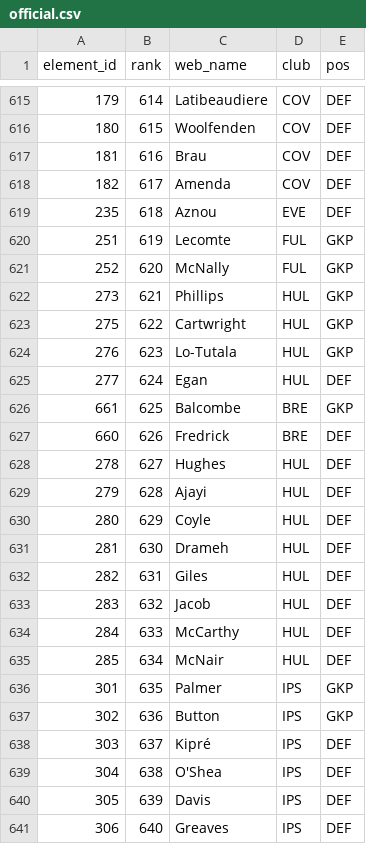
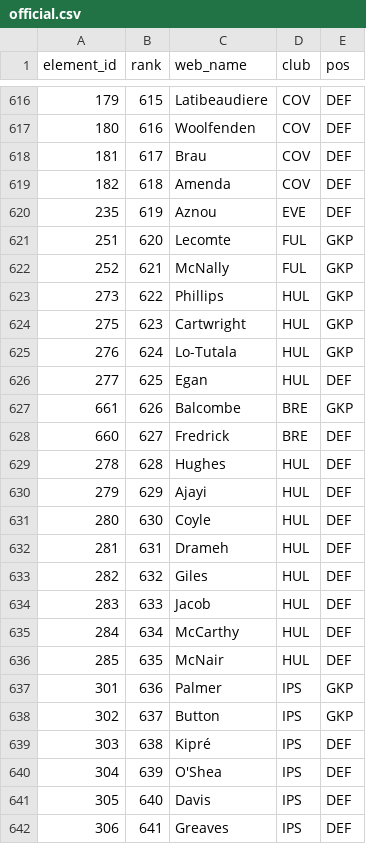
Before and after one commit to runci0923/fpl-draft, a CSV file: sources/official.csv, drawn as a sheet; only a part is shown, gaps mark what is left out; the diff covers the shown part only.

```diff
--- a/sources/official.csv
+++ b/sources/official.csv
@@ -615,27 +616,27 @@ element_id,rank,web_name,club,pos
-179,614,Latibeaudiere,COV,DEF
-180,615,Woolfenden,COV,DEF
-181,616,Brau,COV,DEF
-182,617,Amenda,COV,DEF
-235,618,Aznou,EVE,DEF
-251,619,Lecomte,FUL,GKP
-252,620,McNally,FUL,GKP
-273,621,Phillips,HUL,GKP
-275,622,Cartwright,HUL,GKP
-276,623,Lo-Tutala,HUL,GKP
-277,624,Egan,HUL,DEF
-661,625,Balcombe,BRE,GKP
-660,626,Fredrick,BRE,DEF
-278,627,Hughes,HUL,DEF
-279,628,Ajayi,HUL,DEF
-280,629,Coyle,HUL,DEF
-281,630,Drameh,HUL,DEF
-282,631,Giles,HUL,DEF
-283,632,Jacob,HUL,DEF
-284,633,McCarthy,HUL,DEF
-285,634,McNair,HUL,DEF
-301,635,Palmer,IPS,GKP
-302,636,Button,IPS,GKP
-303,637,Kipré,IPS,DEF
-304,638,O'Shea,IPS,DEF
-305,639,Davis,IPS,DEF
-306,640,Greaves,IPS,DEF
+179,615,Latibeaudiere,COV,DEF
+180,616,Woolfenden,COV,DEF
+181,617,Brau,COV,DEF
+182,618,Amenda,COV,DEF
+235,619,Aznou,EVE,DEF
+251,620,Lecomte,FUL,GKP
+252,621,McNally,FUL,GKP
+273,622,Phillips,HUL,GKP
+275,623,Cartwright,HUL,GKP
+276,624,Lo-Tutala,HUL,GKP
+277,625,Egan,HUL,DEF
+661,626,Balcombe,BRE,GKP
+660,627,Fredrick,BRE,DEF
+278,628,Hughes,HUL,DEF
+279,629,Ajayi,HUL,DEF
+280,630,Coyle,HUL,DEF
+281,631,Drameh,HUL,DEF
+282,632,Giles,HUL,DEF
+283,633,Jacob,HUL,DEF
+284,634,McCarthy,HUL,DEF
+285,635,McNair,HUL,DEF
+301,636,Palmer,IPS,GKP
+302,637,Button,IPS,GKP
+303,638,Kipré,IPS,DEF
+304,639,O'Shea,IPS,DEF
+305,640,Davis,IPS,DEF
+306,641,Greaves,IPS,DEF
```
Also changed, not shown: 1 added row and 56 edited cells elsewhere in this file, sources/_players.csv, sources/draftfantasy.csv, 9 other files.
